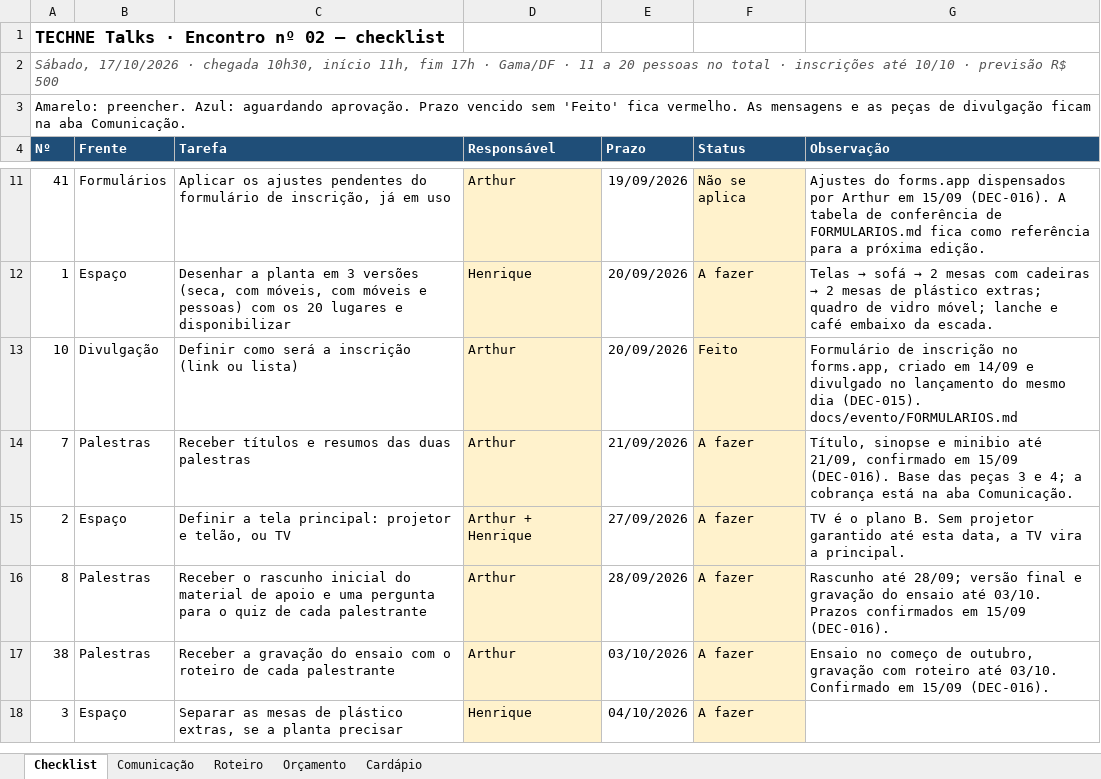
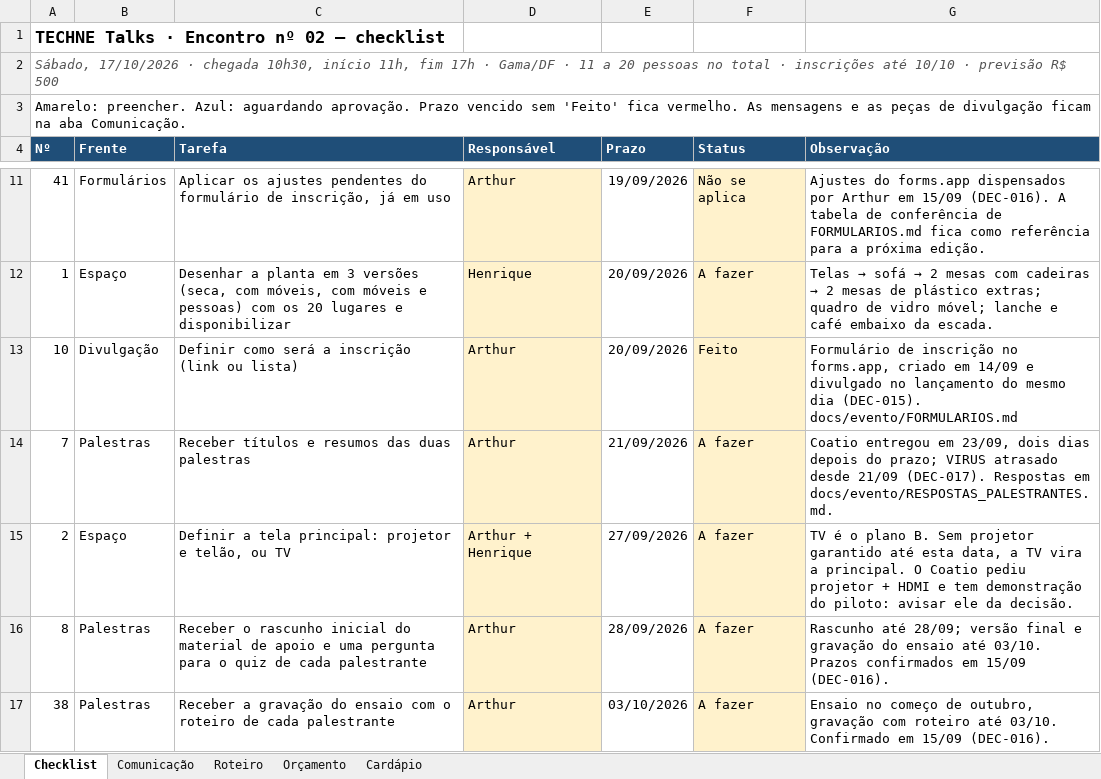
Before and after one commit to arthurfjadecastro/technetalks, an Excel workbook: outputs/AI-002/planejamento-evento.xlsx, sheet Checklist, drawn as a sheet; only a part is shown, gaps mark what is left out; the shorter side is filled out with more unchanged rows; values as stored, in another font and other column widths than the file's, no borders; conditional formats not drawn; the diff names each change by its address in the sheet, - before the commit and + after, or states it on an @@ line.

```diff
--- a/outputs/AI-002/planejamento-evento.xlsx (sheet Checklist)
+++ b/outputs/AI-002/planejamento-evento.xlsx (sheet Checklist)
-G14 (Observação): Título, sinopse e minibio até 21/09, confirmado em 15/09 (DEC-016). Base das peças 3 e 4; a cobrança está na aba Comunicação.
+G14 (Observação): Coatio entregou em 23/09, dois dias depois do prazo; VIRUS atrasado desde 21/09 (DEC-017). Respostas em docs/evento/RESPOSTAS_PALESTRANTES.md.
-G15 (Observação): …a principal.
+G15 (Observação): …a principal. O Coatio pediu projetor + HDMI e tem demonstração do piloto: avisar ele da decisão.
```
Also changed, not shown: sheet Comunicação, 12 other files.
